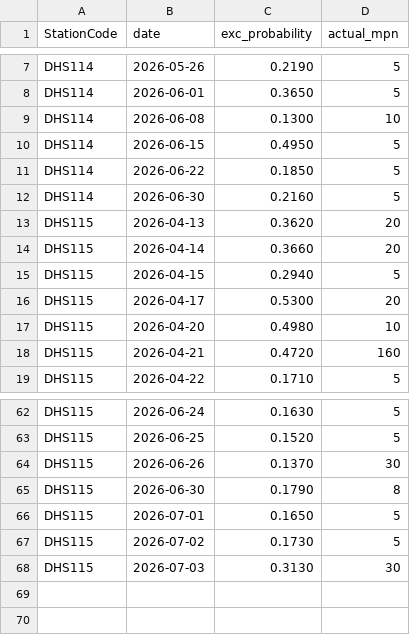
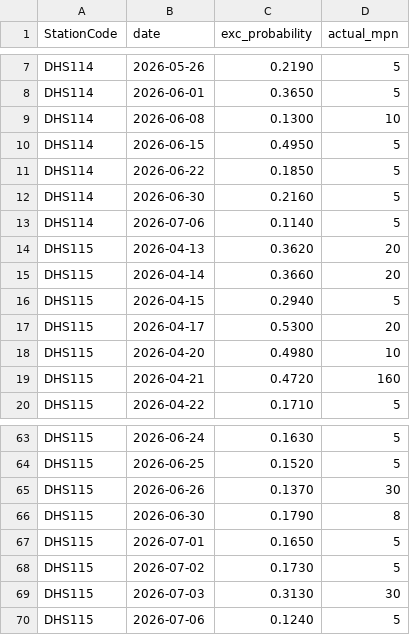
Before and after one commit to eymoney13/hermosa-pilot-dashboard, a CSV file: public/data/hermosa/accuracy.csv, drawn as a sheet; only a part is shown, gaps mark what is left out; the diff names each change by its address in the sheet, - before the commit and + after, or states it on an @@ line.

```diff
--- a/public/data/hermosa/accuracy.csv
+++ b/public/data/hermosa/accuracy.csv
+row 13: DHS114 | 2026-07-06 | 0.1140 | 5
+row 70: DHS115 | 2026-07-06 | 0.1240 | 5
```
Also changed, not shown: public/data/hermosa/forecast_3day.csv, public/data/hermosa/history_3day.csv, 1 other file.
